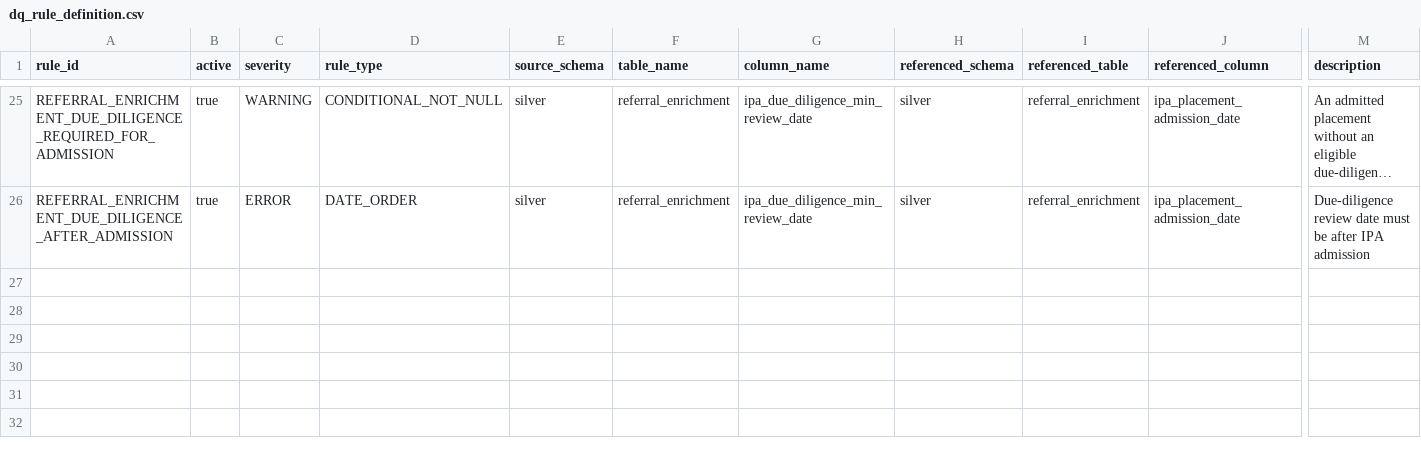
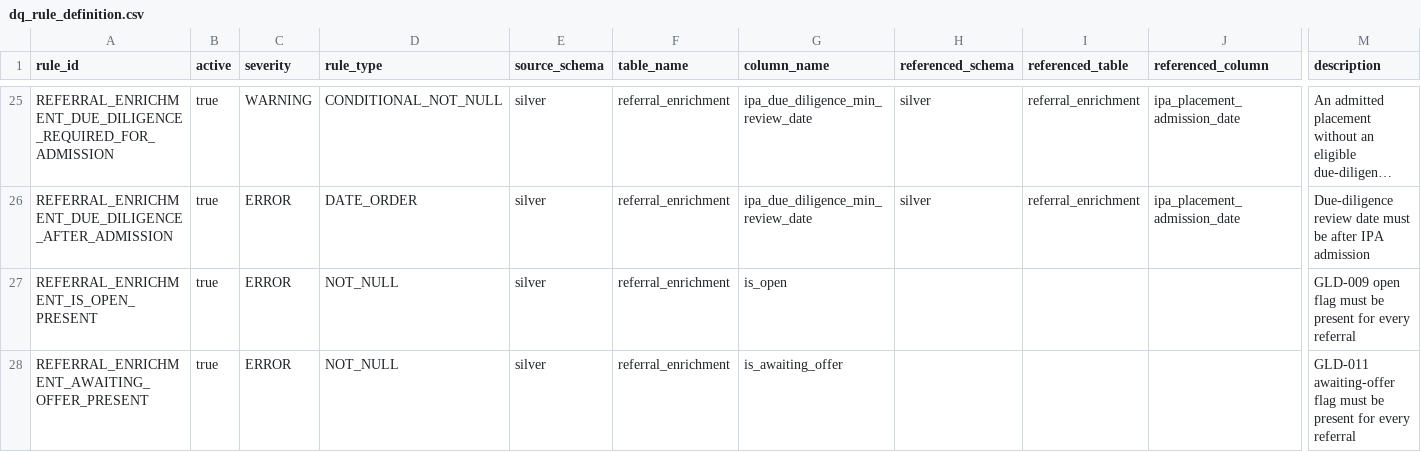
Before and after one commit to NewRay99/fabric-csv-bronze-ingestion, a CSV file: project X/configuration/dq_rule_definition.csv, drawn as a sheet; only a part is shown, gaps mark what is left out; long unchanged cells end in …; rows hold the shown columns only; the diff names each change by its address in the sheet, - before the commit and + after, or states it on an @@ line.

Commit message:
fix(gold): align referral flags with original business rules (GLD-009–012)
- GLD-009: compute is_open in silver.referral_enrichment per the original business rule (live provider referral / UNDER_OFFER / inside response window vs latest export date) and propagate to gold.fact_referral + snapshot
- GLD-010: restore is_spot to gold.fact_referral from silver.referral
- GLD-011: add is_awaiting_offer to silver.referral_enrichment, propagate to gold; Referrals Awaiting Offer DAX is now a single flag filter
- GLD-012: add is_engaged to gold.fact_referral_provider (not cancelled, not closed, not excluded)
- Add enrichment DQ rules and validator regression guards; update Gold schema contract and DAX build guide; document fixes in the change log
- Regenerate _gold_fact_sql.sql fixture; rewrite _gold_sim_test.py for the snake_case model with enrichment fabrication
- Remove migrated .ipynb notebooks; .py is now the sole primary source

```diff
--- a/project X/configuration/dq_rule_definition.csv
+++ b/project X/configuration/dq_rule_definition.csv
+row 27: REFERRAL_ENRICHMENT_IS_OPEN_PRESENT | true | ERROR | NOT_NULL | silver | referral_enrichment | is_open |  |  |  | GLD-009 open flag must be present for every referral
+row 28: REFERRAL_ENRICHMENT_AWAITING_OFFER_PRESENT | true | ERROR | NOT_NULL | silver | referral_enrichment | is_awaiting_offer |  |  |  | GLD-011 awaiting-offer flag must be present for every referral
```
Also changed, not shown: 28 other files.
